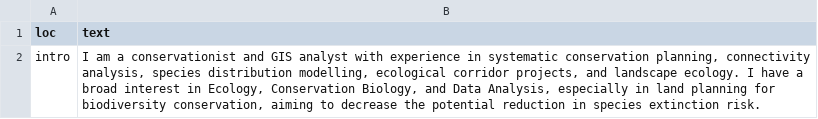
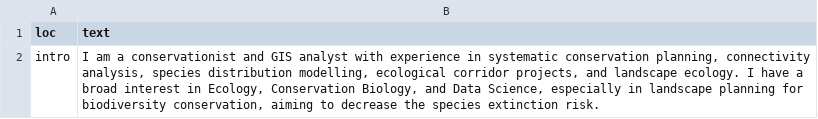
Before and after one commit to arbobm/cv, a CSV file: csvs/text_blocks.csv, drawn as a sheet.

```diff
--- a/csvs/text_blocks.csv
+++ b/csvs/text_blocks.csv
@@ -1,2 +1,2 @@
 loc,text
-intro,"I am a conservationist and GIS analyst with experience in systematic conservation planning, connectivity analysis, species distribution modelling, ecological corridor projects, and landscape ecology. I have a broad interest in Ecology, Conservation Biology, and Data Analysis, especially in land planning for biodiversity conservation, aiming to decrease the potential reduction in species extinction risk."
+intro,"I am a conservationist and GIS analyst with experience in systematic conservation planning, connectivity analysis, species distribution modelling, ecological corridor projects, and landscape ecology. I have a broad interest in Ecology, Conservation Biology, and Data Science, especially in landscape planning for biodiversity conservation, aiming to decrease the species extinction risk."
```
Also changed, not shown: 3 other files.
